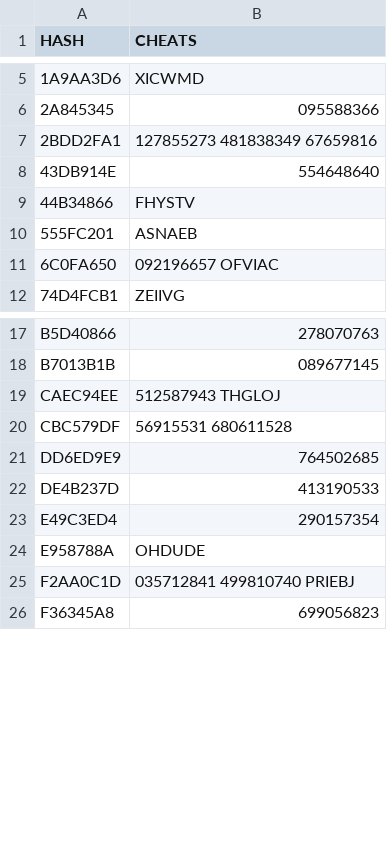
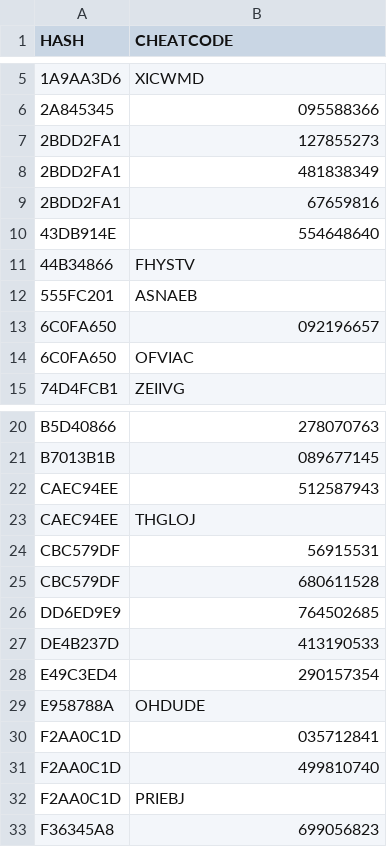
Before and after one commit to appleicat/gtasacchcf, a TSV file: data/data.tsv, drawn as a sheet; only a part is shown, gaps mark what is left out; addresses are those after the commit; the diff names each change by its address in the sheet, - before the commit and + after, or states it on an @@ line.

```diff
--- a/data/data.tsv
+++ b/data/data.tsv
-B1: CHEATS
+B1: CHEATCODE
-B7 (CHEATCODE): 127855273 481838349 67659816
+B7 (CHEATCODE): 127855273
+row 8: 2BDD2FA1 | 481838349
+row 9: 2BDD2FA1 | 67659816
-B13 (CHEATCODE): 092196657 OFVIAC
+B13 (CHEATCODE): 092196657
+row 14: 6C0FA650 | OFVIAC
-B22 (CHEATCODE): 512587943 THGLOJ
+B22 (CHEATCODE): 512587943
+row 23: CAEC94EE | THGLOJ
+row 24: CBC579DF | 56915531
-B25 (CHEATCODE): 56915531 680611528
+B25 (CHEATCODE): 680611528
-B30 (CHEATCODE): 035712841 499810740 PRIEBJ
+B30 (CHEATCODE): 035712841
+row 31: F2AA0C1D | 499810740
+row 32: F2AA0C1D | PRIEBJ
```
